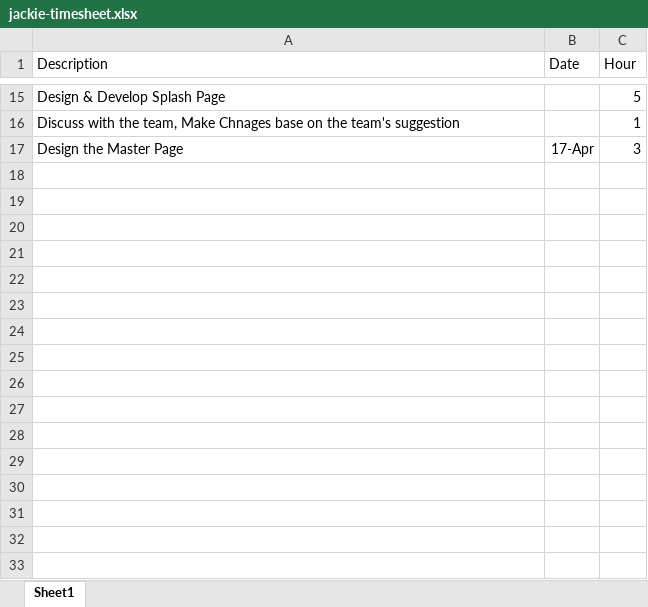
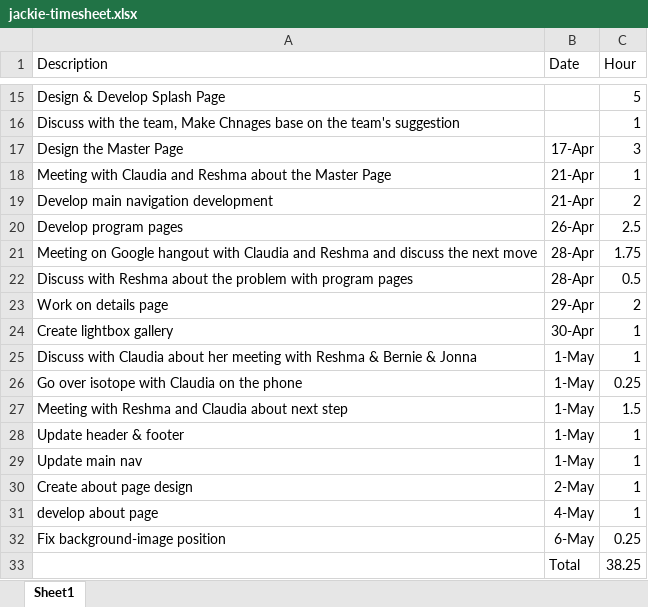
Before and after one commit to resh2302/ClassActs, an Excel workbook: 01.documentation/timesheet/jackie-timesheet.xlsx, sheet Sheet1, drawn as a sheet; only a part is shown, gaps mark what is left out; values as stored, in another font and other column widths than the file's, no borders; the diff names each change by its address in the sheet, - before the commit and + after, or states it on an @@ line.

Commit message:
Jackie - timesheet

```diff
--- a/01.documentation/timesheet/jackie-timesheet.xlsx (sheet Sheet1)
+++ b/01.documentation/timesheet/jackie-timesheet.xlsx (sheet Sheet1)
+row 18: Meeting with Claudia and Reshma about the Master Page | 21-Apr | 1
+row 19: Develop main navigation development | 21-Apr | 2
+row 20: Develop program pages | 26-Apr | 2.5
+row 21: Meeting on Google hangout with Claudia and Reshma and discuss the next move | 28-Apr | 1.75
+row 22: Discuss with Reshma about the problem with program pages | 28-Apr | 0.5
+row 23: Work on details page | 29-Apr | 2
+row 24: Create lightbox gallery | 30-Apr | 1
+row 25: Discuss with Claudia about her meeting with Reshma & Bernie & Jonna | 1-May | 1
+row 26: Go over isotope with Claudia on the phone | 1-May | 0.25
+row 27: Meeting with Reshma and Claudia about next step | 1-May | 1.5
+row 28: Update header & footer | 1-May | 1
+row 29: Update main nav | 1-May | 1
+row 30: Create about page design | 2-May | 1
+row 31: develop about page | 4-May | 1
+row 32: Fix background-image position | 6-May | 0.25
+row 33:  | Total | 38.25
```
